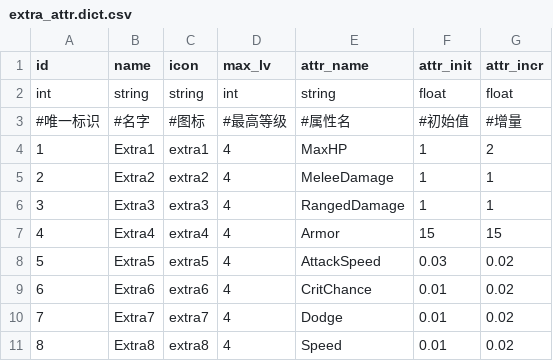
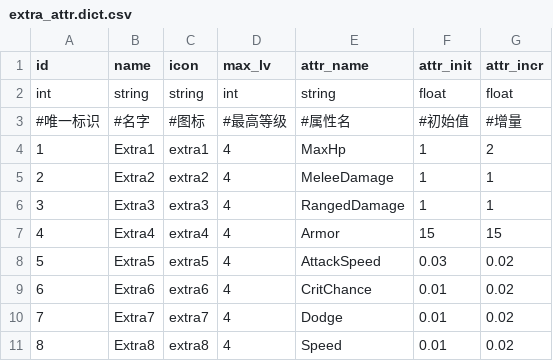
Before and after one commit to rogerhehe/SlotTools, a CSV file: csv/extra_attr.dict.csv, drawn as a sheet.

```diff
--- a/csv/extra_attr.dict.csv
+++ b/csv/extra_attr.dict.csv
@@ -3,3 +3,3 @@ int,string,string,int,string,float,float
 #唯一标识,#名字,#图标,#最高等级,#属性名,#初始值,#增量
-1,Extra1,extra1,4,MaxHP,1,2
+1,Extra1,extra1,4,MaxHp,1,2
 2,Extra2,extra2,4,MeleeDamage,1,1
```
Also changed, not shown: 2 other files.
